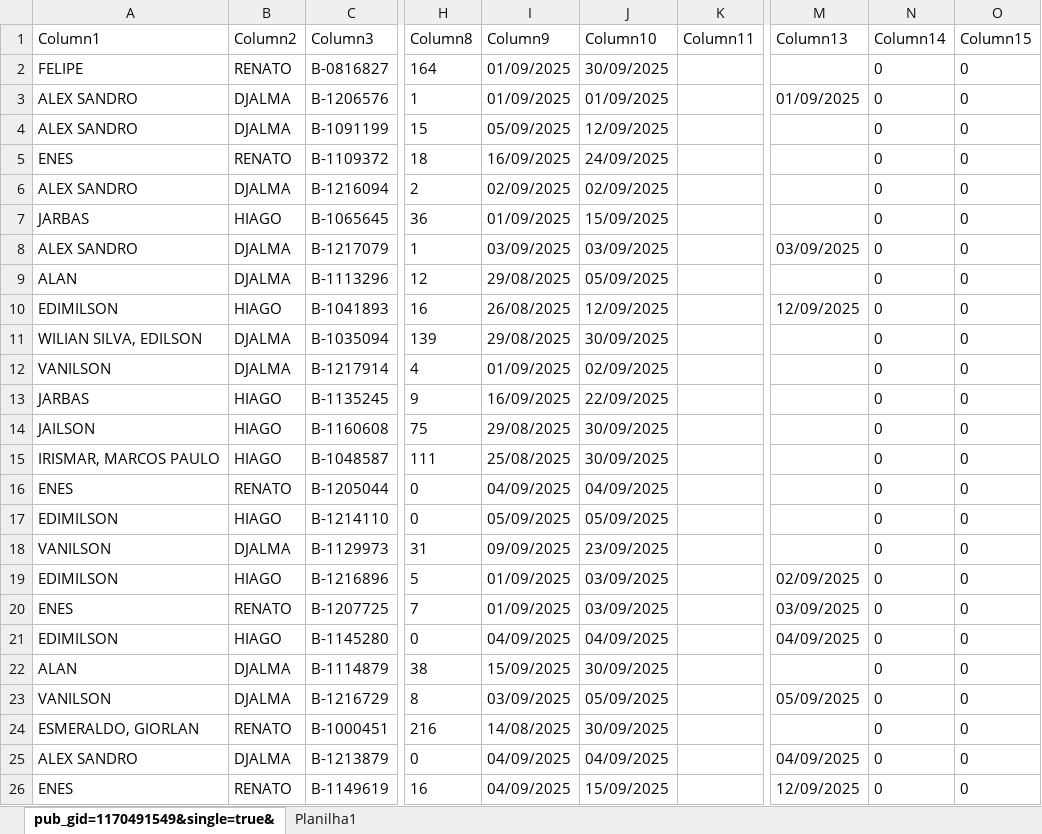
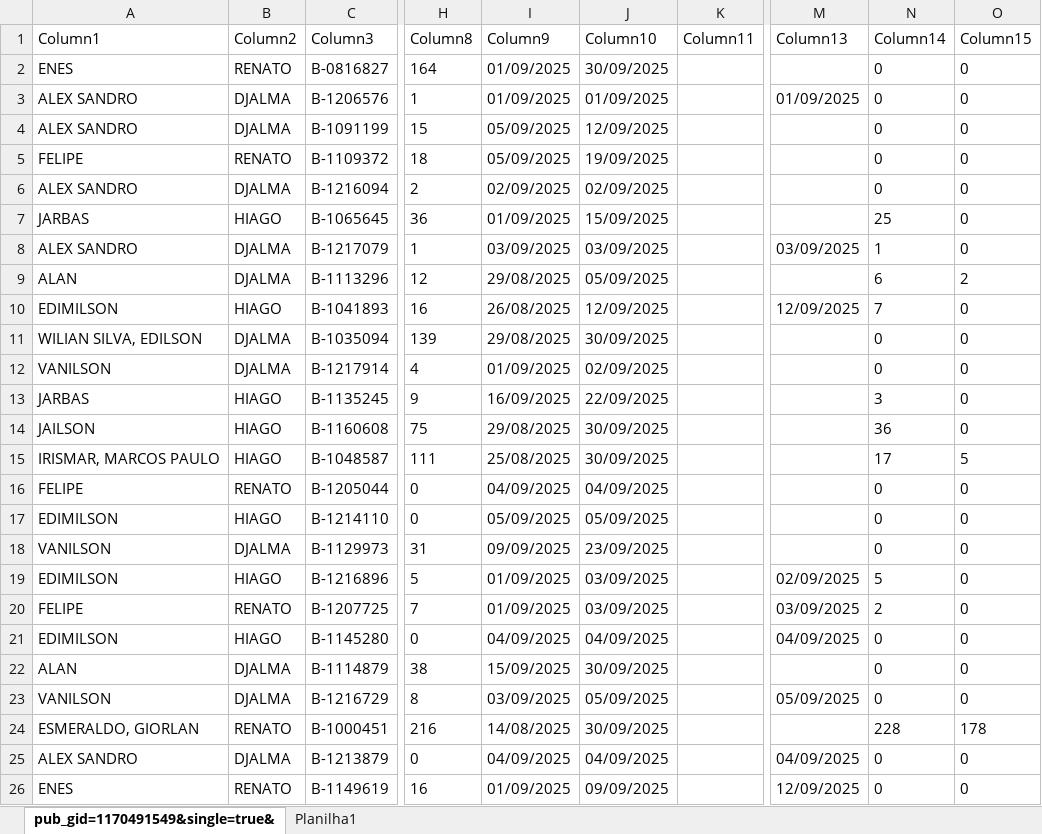
Before and after one commit to joaovctdev/ProgramacaoNortetech, an Excel workbook: PROGRAMACAO - SET.xlsx, sheet pub_gid=1170491549&single=true&, drawn as a sheet; only a part is shown, gaps mark what is left out; values as stored, in another font and other column widths than the file's, no borders; table styles not drawn; the diff names each change by its address in the sheet, - before the commit and + after, or states it on an @@ line.

Commit message:
Update data

```diff
--- a/PROGRAMACAO - SET.xlsx (sheet pub_gid=1170491549&single=true&)
+++ b/PROGRAMACAO - SET.xlsx (sheet pub_gid=1170491549&single=true&)
-A2 (Column1): FELIPE
+A2 (Column1): ENES
-A5 (Column1): ENES
+A5 (Column1): FELIPE
-I5 (Column9): 16/09/2025
+I5 (Column9): 05/09/2025
-J5 (Column10): 24/09/2025
+J5 (Column10): 19/09/2025
-N7 (Column14): 0
+N7 (Column14): 25
-N8 (Column14): 0
+N8 (Column14): 1
-N9 (Column14): 0
+N9 (Column14): 6
-O9 (Column15): 0
+O9 (Column15): 2
-N10 (Column14): 0
+N10 (Column14): 7
-N13 (Column14): 0
+N13 (Column14): 3
-N14 (Column14): 0
+N14 (Column14): 36
-N15 (Column14): 0
+N15 (Column14): 17
-O15 (Column15): 0
+O15 (Column15): 5
-A16 (Column1): ENES
+A16 (Column1): FELIPE
-N19 (Column14): 0
+N19 (Column14): 5
-A20 (Column1): ENES
+A20 (Column1): FELIPE
-N20 (Column14): 0
+N20 (Column14): 2
-N24 (Column14): 0
+N24 (Column14): 228
-O24 (Column15): 0
+O24 (Column15): 178
-I26 (Column9): 04/09/2025
+I26 (Column9): 01/09/2025
-J26 (Column10): 15/09/2025
+J26 (Column10): 09/09/2025
```
Also changed, not shown: 2 other files.
